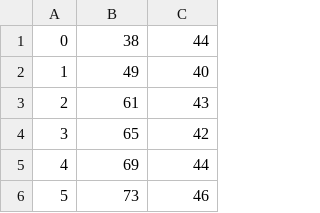
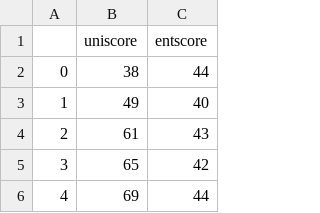
Before and after one commit to Rob-Whelan/sam2, a CSV file: Lab_10_regression_ent_uni.csv, drawn as a sheet; only a part is shown; the shorter side is filled out with more unchanged rows; the diff names each change by its address in the sheet, - before the commit and + after, or states it on an @@ line.

Commit message:
Update Lab_10_regression_ent_uni.csv

```diff
--- a/Lab_10_regression_ent_uni.csv
+++ b/Lab_10_regression_ent_uni.csv
+row 1:  | uniscore | entscore
```
